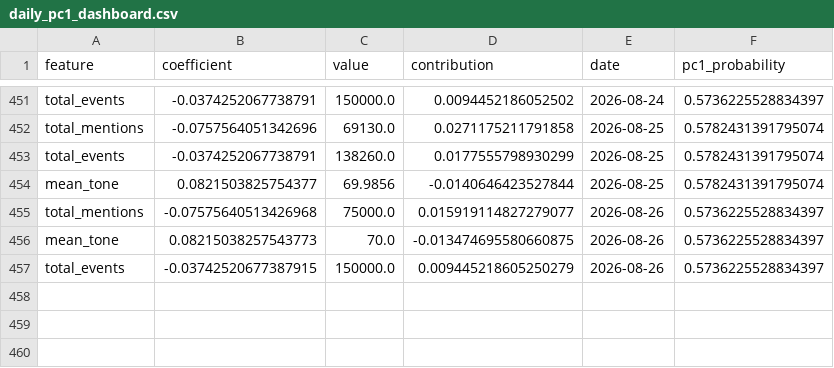
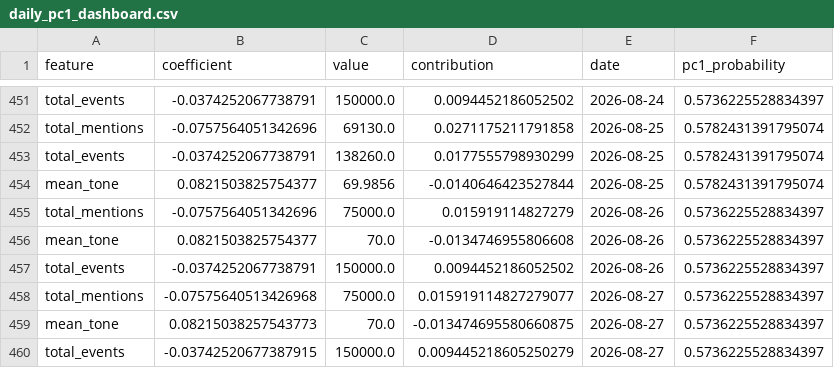
Before and after one commit to Jay-salot-2210/Modeling-Systematic-Market-Risk-via-Principal-Component-Analysis-and-Macroeconomic-News, a CSV file: data/daily_pc1_dashboard.csv, drawn as a sheet; only a part is shown, gaps mark what is left out.

```diff
--- a/data/daily_pc1_dashboard.csv
+++ b/data/daily_pc1_dashboard.csv
@@ -454,4 +454,7 @@ total_events,-0.0374252067738791,138260.0,0.0177555798930299,2026-08-25,0.578243
 mean_tone,0.0821503825754377,69.9856,-0.0140646423527844,2026-08-25,0.5782431391795074
-total_mentions,-0.07575640513426968,75000.0,0.015919114827279077,2026-08-26,0.5736225528834397
-mean_tone,0.08215038257543773,70.0,-0.013474695580660875,2026-08-26,0.5736225528834397
-total_events,-0.03742520677387915,150000.0,0.009445218605250279,2026-08-26,0.5736225528834397
+total_mentions,-0.0757564051342696,75000.0,0.015919114827279,2026-08-26,0.5736225528834397
+mean_tone,0.0821503825754377,70.0,-0.0134746955806608,2026-08-26,0.5736225528834397
+total_events,-0.0374252067738791,150000.0,0.0094452186052502,2026-08-26,0.5736225528834397
+total_mentions,-0.07575640513426968,75000.0,0.015919114827279077,2026-08-27,0.5736225528834397
+mean_tone,0.08215038257543773,70.0,-0.013474695580660875,2026-08-27,0.5736225528834397
+total_events,-0.03742520677387915,150000.0,0.009445218605250279,2026-08-27,0.5736225528834397
```
